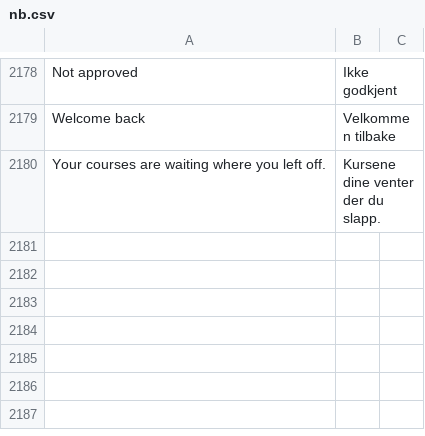
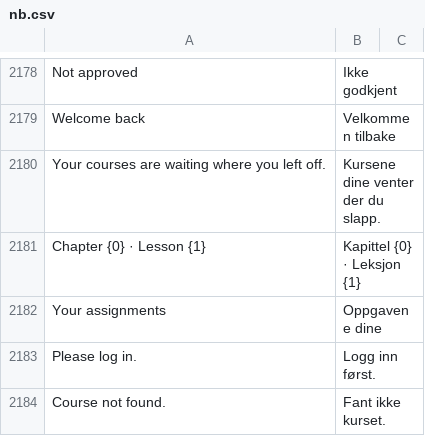
Before and after one commit to estrob-robert/qernel-learn, a CSV file: lms/translations/nb.csv, drawn as a sheet; only a part is shown, gaps mark what is left out; the diff names each change by its address in the sheet, - before the commit and + after, or states it on an @@ line.

```diff
--- a/lms/translations/nb.csv
+++ b/lms/translations/nb.csv
+row 2181: Chapter {0} · Lesson {1} | Kapittel {0} · Leksjon {1}
+row 2182: Your assignments | Oppgavene dine
+row 2183: Please log in. | Logg inn først.
+row 2184: Course not found. | Fant ikke kurset.
```
Also changed, not shown: 5 other files.
